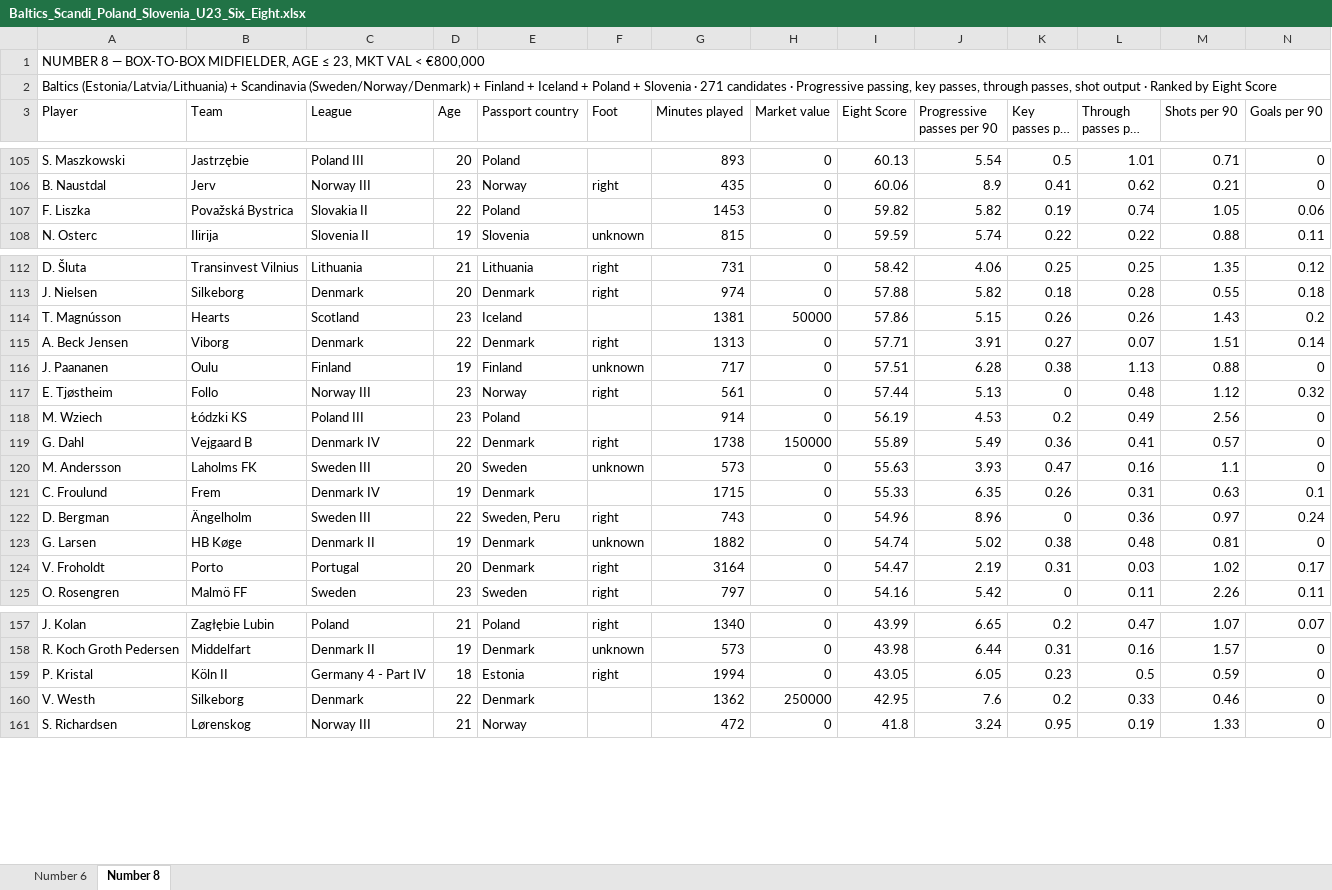
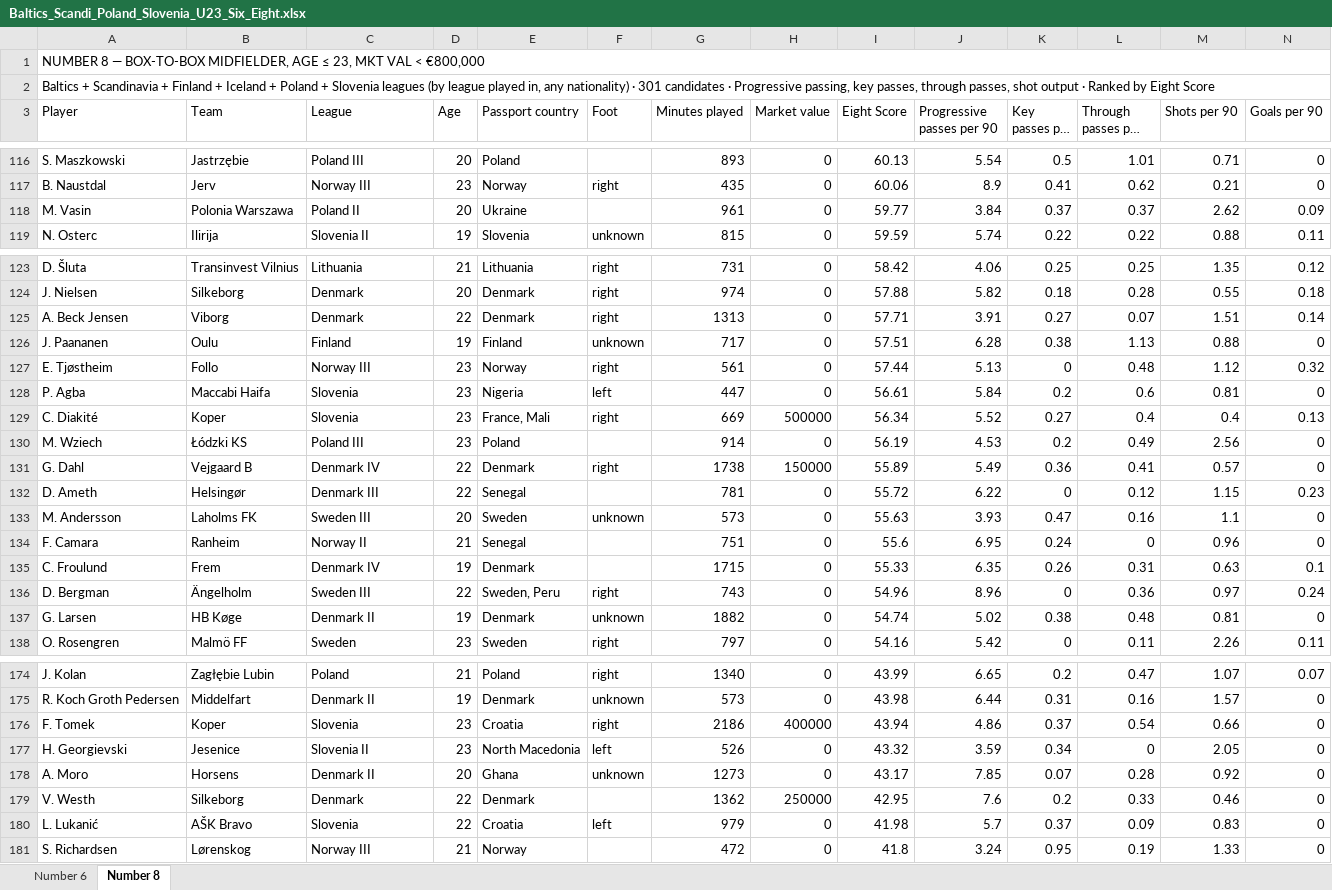
Before and after one commit to marclamberts/hradeck-scouting, an Excel workbook: data/Baltics_Scandi_Poland_Slovenia_U23_Six_Eight.xlsx, sheet Number 8, drawn as a sheet; only a part is shown, gaps mark what is left out; long unchanged cells end in …; values as stored, in another font and other column widths than the file's, no cell formats; removed rows and columns are numbered as before the commit, all else as after; rows hold the shown columns only; the diff covers the shown part only; the diff names each change by its address in the sheet, - before the commit and + after, or states it on an @@ line.

```diff
--- a/data/Baltics_Scandi_Poland_Slovenia_U23_Six_Eight.xlsx (sheet Number 8)
+++ b/data/Baltics_Scandi_Poland_Slovenia_U23_Six_Eight.xlsx (sheet Number 8)
-A2 (Player): Baltics (Estonia/Latvia/Lithuania) + Scandinavia (Sweden/Norway/Denmark) + Finland + Iceland + Poland + Slovenia · 271 candidates ·…
+A2 (Player): Baltics + Scandinavia + Finland + Iceland + Poland + Slovenia leagues (by league played in, any nationality) · 301 candidates ·…
-row 107: F. Liszka | Považská Bystrica | Slovakia II | 22 | Poland |  | 1453 | 0 | 59.82 | 5.82 | 0.19 | 0.74 | 1.05 | 0.06
+row 118: M. Vasin | Polonia Warszawa | Poland II | 20 | Ukraine |  | 961 | 0 | 59.77 | 3.84 | 0.37 | 0.37 | 2.62 | 0.09
-row 114: T. Magnússon | Hearts | Scotland | 23 | Iceland |  | 1381 | 50000 | 57.86 | 5.15 | 0.26 | 0.26 | 1.43 | 0.2
+row 128: P. Agba | Maccabi Haifa | Slovenia | 23 | Nigeria | left | 447 | 0 | 56.61 | 5.84 | 0.2 | 0.6 | 0.81 | 0
+row 129: C. Diakité | Koper | Slovenia | 23 | France, Mali | right | 669 | 500000 | 56.34 | 5.52 | 0.27 | 0.4 | 0.4 | 0.13
+row 132: D. Ameth | Helsingør | Denmark III | 22 | Senegal |  | 781 | 0 | 55.72 | 6.22 | 0 | 0.12 | 1.15 | 0.23
+row 134: F. Camara | Ranheim | Norway II | 21 | Senegal |  | 751 | 0 | 55.6 | 6.95 | 0.24 | 0 | 0.96 | 0
-row 124: V. Froholdt | Porto | Portugal | 20 | Denmark | right | 3164 | 0 | 54.47 | 2.19 | 0.31 | 0.03 | 1.02 | 0.17
-row 159: P. Kristal | Köln II | Germany 4 - Part IV | 18 | Estonia | right | 1994 | 0 | 43.05 | 6.05 | 0.23 | 0.5 | 0.59 | 0
+row 176: F. Tomek | Koper | Slovenia | 23 | Croatia | right | 2186 | 400000 | 43.94 | 4.86 | 0.37 | 0.54 | 0.66 | 0
+row 177: H. Georgievski | Jesenice | Slovenia II | 23 | North Macedonia | left | 526 | 0 | 43.32 | 3.59 | 0.34 | 0 | 2.05 | 0
+row 178: A. Moro | Horsens | Denmark II | 20 | Ghana | unknown | 1273 | 0 | 43.17 | 7.85 | 0.07 | 0.28 | 0.92 | 0
+row 180: L. Lukanić | AŠK Bravo | Slovenia | 22 | Croatia | left | 979 | 0 | 41.98 | 5.7 | 0.37 | 0.09 | 0.83 | 0
```
Also changed, not shown: 43 added rows and 18 removed rows elsewhere in this sheet, sheet Number 6, cell formats, data/CZ_SK_U23_Six_Eight.xlsx, 5 other files.
